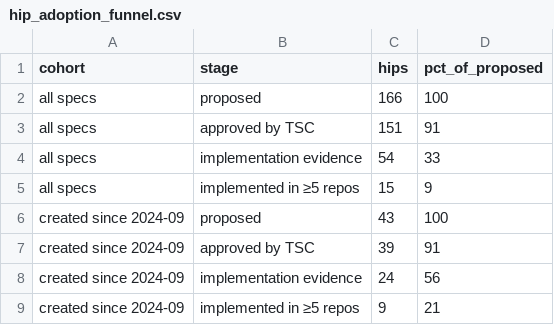
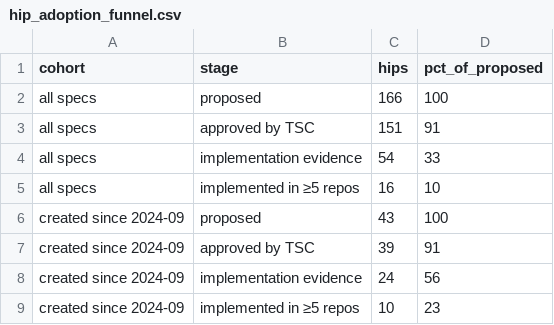
Before and after one commit to aceppaluni/analytics, a CSV file: api/v1/hiero-ledger/hip_adoption_funnel.csv, drawn as a sheet.

```diff
--- a/api/v1/hiero-ledger/hip_adoption_funnel.csv
+++ b/api/v1/hiero-ledger/hip_adoption_funnel.csv
@@ -4,3 +4,3 @@ all specs,approved by TSC,151,91
 all specs,implementation evidence,54,33
-all specs,implemented in ≥5 repos,15,9
+all specs,implemented in ≥5 repos,16,10
 created since 2024-09,proposed,43,100
@@ -8,2 +8,2 @@ created since 2024-09,approved by TSC,39,91
 created since 2024-09,implementation evidence,24,56
-created since 2024-09,implemented in ≥5 repos,9,21
+created since 2024-09,implemented in ≥5 repos,10,23
```
Also changed, not shown: api/v1/hiero-ledger/hip_repo_engagement.csv, 22 other files.
